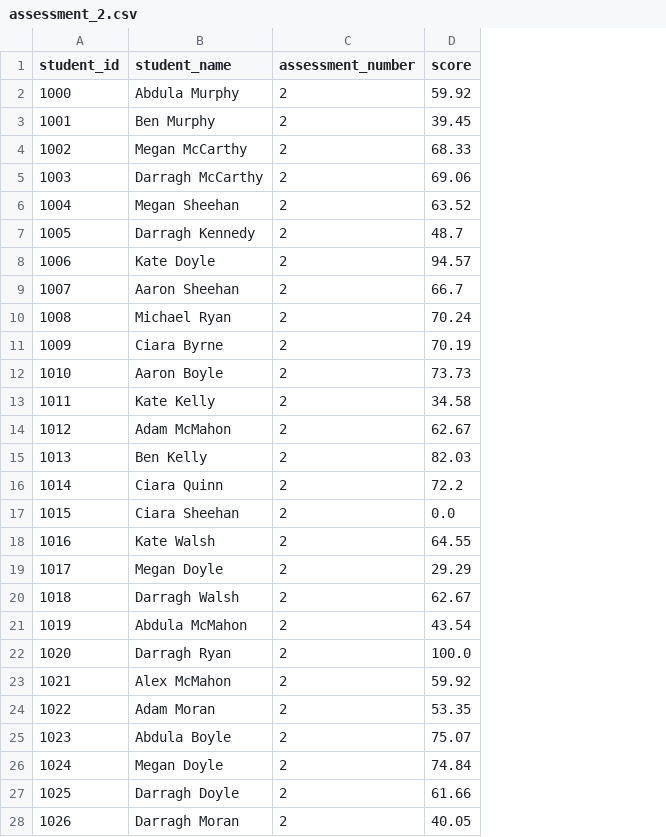
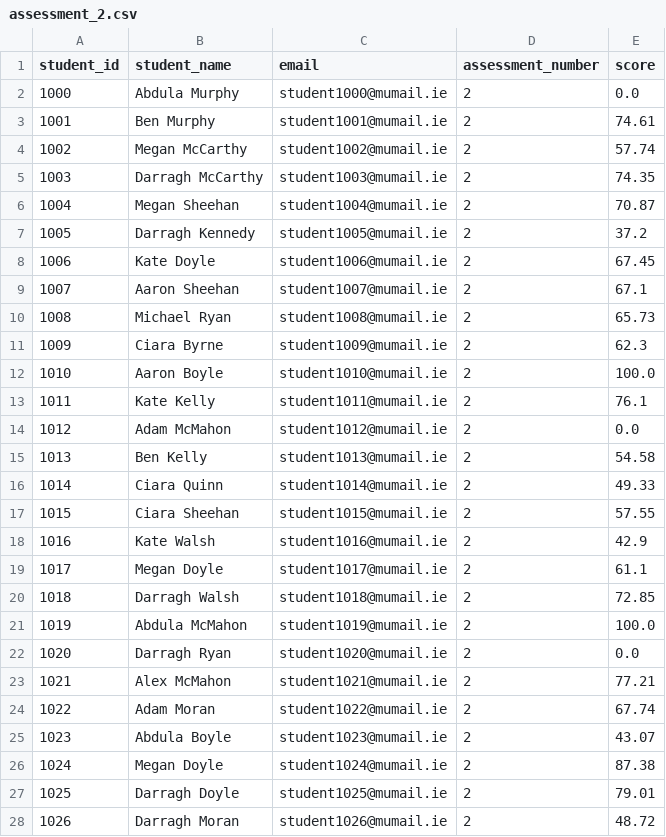
Before and after one commit to acarroll031/fyp-backend, a CSV file: Sample Assessment CSVs/assessment_2.csv, drawn as a sheet; only a part is shown; addresses are those after the commit; the diff covers the shown part only; the diff names each change by its address in the sheet, - before the commit and + after, or states it on an @@ line.

```diff
--- a/Sample Assessment CSVs/assessment_2.csv
+++ b/Sample Assessment CSVs/assessment_2.csv
+column C (email), rows 2-28: student1000@mumail.ie | student1001@mumail.ie | student1002@mumail.ie | student1003@mumail.ie | student1004@mumail.ie | student1005@mumail.ie | student1006@mumail.ie | student1007@mumail.ie | student1008@mumail.ie | student1009@mumail.ie | student1010@mumail.ie | student1011@mumail.ie | student1012@mumail.ie | student1013@mumail.ie | student1014@mumail.ie | student1015@mumail.ie | student1016@mumail.ie | student1017@mumail.ie | student1018@mumail.ie | student1019@mumail.ie | student1020@mumail.ie | student1021@mumail.ie | student1022@mumail.ie | student1023@mumail.ie | student1024@mumail.ie | student1025@mumail.ie | student1026@mumail.ie
-E2 (score): 59.92
+E2 (score): 0.0
-E3 (score): 39.45
+E3 (score): 74.61
-E4 (score): 68.33
+E4 (score): 57.74
-E5 (score): 69.06
+E5 (score): 74.35
-E6 (score): 63.52
+E6 (score): 70.87
-E7 (score): 48.7
+E7 (score): 37.2
-E8 (score): 94.57
+E8 (score): 67.45
-E9 (score): 66.7
+E9 (score): 67.1
-E10 (score): 70.24
+E10 (score): 65.73
-E11 (score): 70.19
+E11 (score): 62.3
-E12 (score): 73.73
+E12 (score): 100.0
-E13 (score): 34.58
+E13 (score): 76.1
-E14 (score): 62.67
+E14 (score): 0.0
-E15 (score): 82.03
+E15 (score): 54.58
-E16 (score): 72.2
+E16 (score): 49.33
-E17 (score): 0.0
+E17 (score): 57.55
-E18 (score): 64.55
+E18 (score): 42.9
-E19 (score): 29.29
+E19 (score): 61.1
-E20 (score): 62.67
+E20 (score): 72.85
-E21 (score): 43.54
+E21 (score): 100.0
-E22 (score): 100.0
+E22 (score): 0.0
-E23 (score): 59.92
+E23 (score): 77.21
-E24 (score): 53.35
+E24 (score): 67.74
-E25 (score): 75.07
+E25 (score): 43.07
-E26 (score): 74.84
+E26 (score): 87.38
-E27 (score): 61.66
+E27 (score): 79.01
-E28 (score): 40.05
+E28 (score): 48.72
```
Also changed, not shown: 69 edited cells elsewhere in this file, Sample Assessment CSVs/assessment_10.csv, Sample Assessment CSVs/assessment_3.csv, 10 other files.
